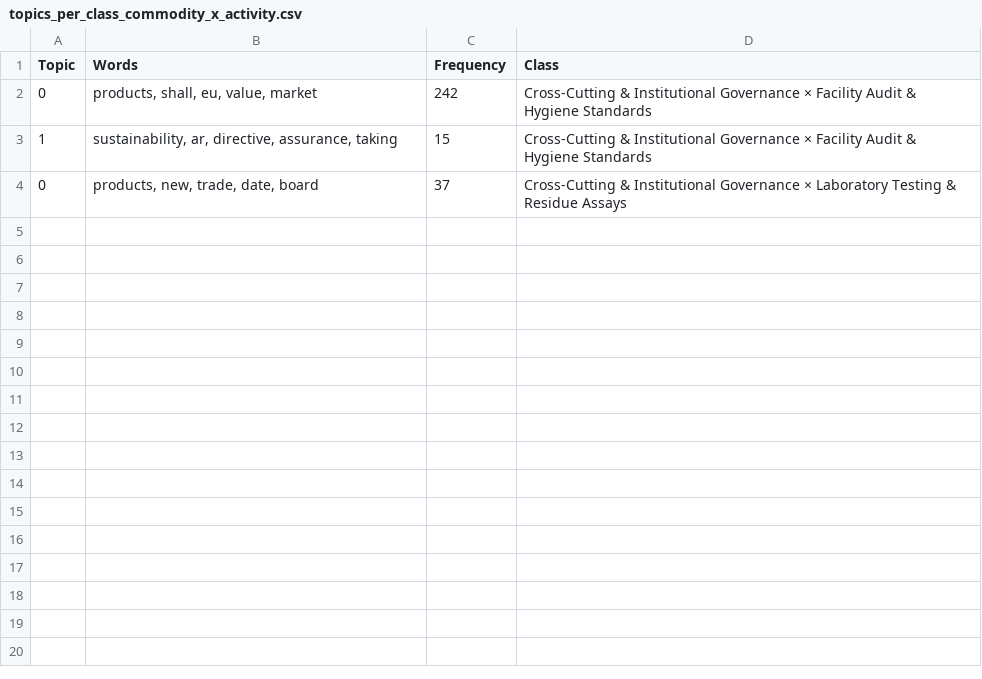
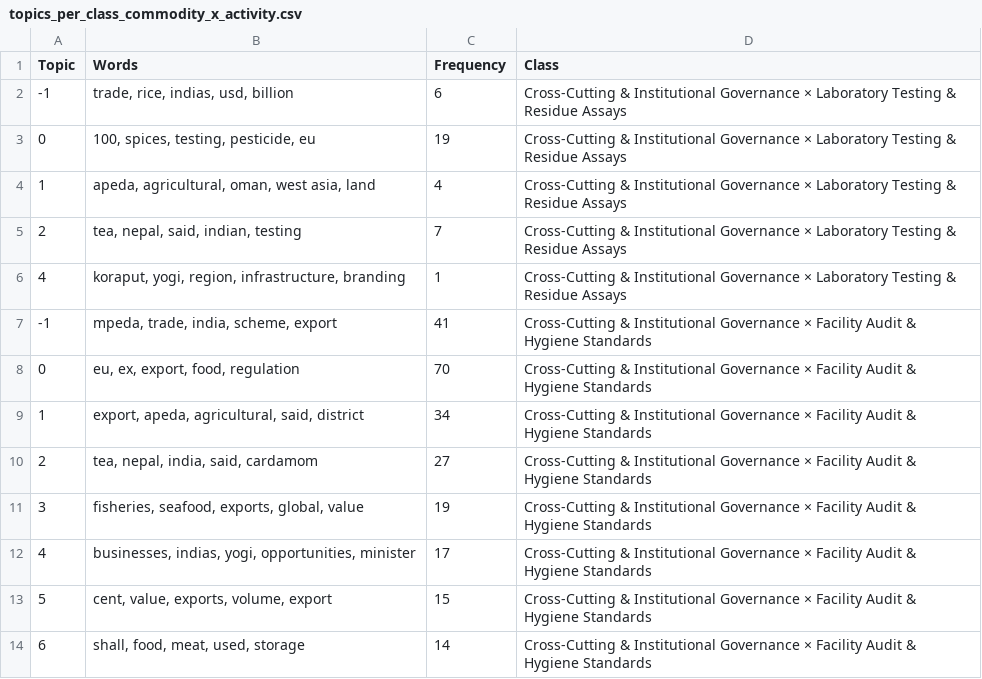
Before and after one commit to ayush-roy-21/agri-food-supplychain, a CSV file: data/results/topics_per_class_commodity_x_activity.csv, drawn as a sheet.

```diff
--- a/data/results/topics_per_class_commodity_x_activity.csv
+++ b/data/results/topics_per_class_commodity_x_activity.csv
@@ -1,4 +1,14 @@
 Topic,Words,Frequency,Class
-0,"products, shall, eu, value, market",242,Cross-Cutting & Institutional Governance × Facility Audit & Hygiene Standards
-1,"sustainability, ar, directive, assurance, taking",15,Cross-Cutting & Institutional Governance × Facility Audit & Hygiene Standards
-0,"products, new, trade, date, board",37,Cross-Cutting & Institutional Governance × Laboratory Testing & Residue Assays
+-1,"trade, rice, indias, usd, billion",6,Cross-Cutting & Institutional Governance × Laboratory Testing & Residue Assays
+0,"100, spices, testing, pesticide, eu",19,Cross-Cutting & Institutional Governance × Laboratory Testing & Residue Assays
+1,"apeda, agricultural, oman, west asia, land",4,Cross-Cutting & Institutional Governance × Laboratory Testing & Residue Assays
+2,"tea, nepal, said, indian, testing",7,Cross-Cutting & Institutional Governance × Laboratory Testing & Residue Assays
+4,"koraput, yogi, region, infrastructure, branding",1,Cross-Cutting & Institutional Governance × Laboratory Testing & Residue Assays
+-1,"mpeda, trade, india, scheme, export",41,Cross-Cutting & Institutional Governance × Facility Audit & Hygiene Standards
+0,"eu, ex, export, food, regulation",70,Cross-Cutting & Institutional Governance × Facility Audit & Hygiene Standards
+1,"export, apeda, agricultural, said, district",34,Cross-Cutting & Institutional Governance × Facility Audit & Hygiene Standards
+2,"tea, nepal, india, said, cardamom",27,Cross-Cutting & Institutional Governance × Facility Audit & Hygiene Standards
+3,"fisheries, seafood, exports, global, value",19,Cross-Cutting & Institutional Governance × Facility Audit & Hygiene Standards
+4,"businesses, indias, yogi, opportunities, minister",17,Cross-Cutting & Institutional Governance × Facility Audit & Hygiene Standards
+5,"cent, value, exports, volume, export",15,Cross-Cutting & Institutional Governance × Facility Audit & Hygiene Standards
+6,"shall, food, meat, used, storage",14,Cross-Cutting & Institutional Governance × Facility Audit & Hygiene Standards
```
Also changed, not shown: data/results/rq1_locus_distribution.csv, data/results/rq3_actor_framing.csv, 18 other files.
